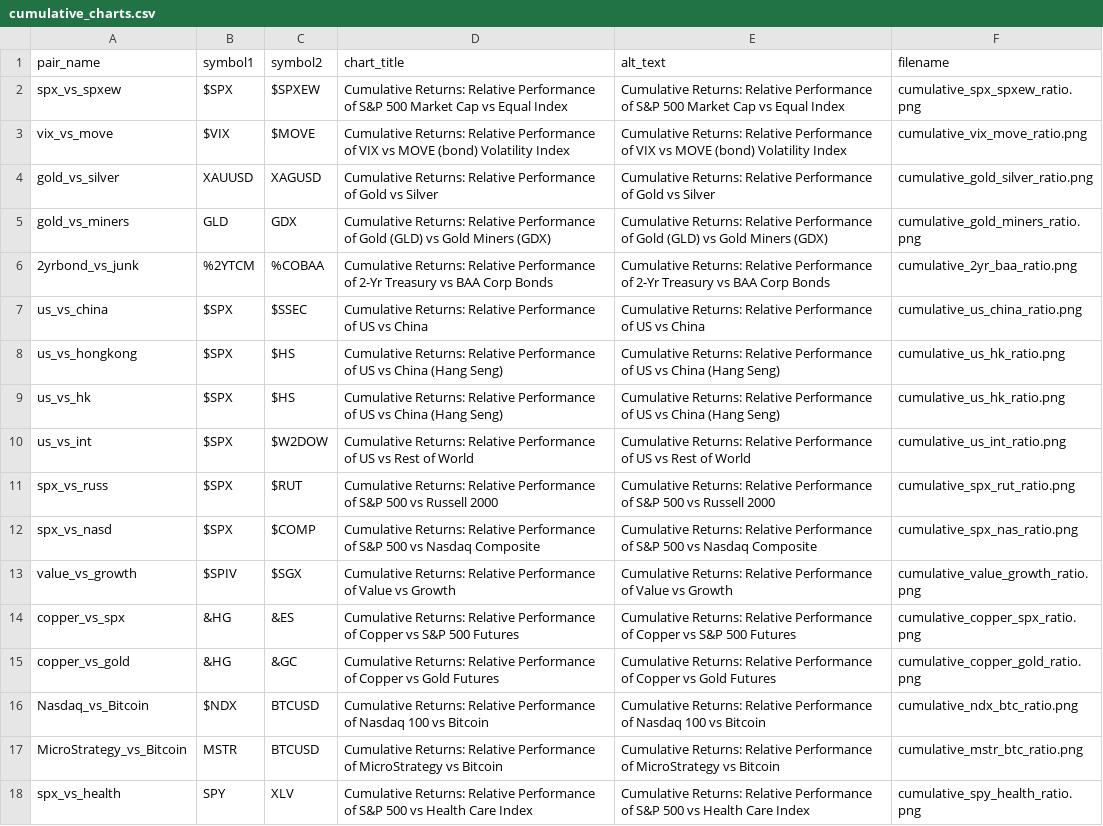
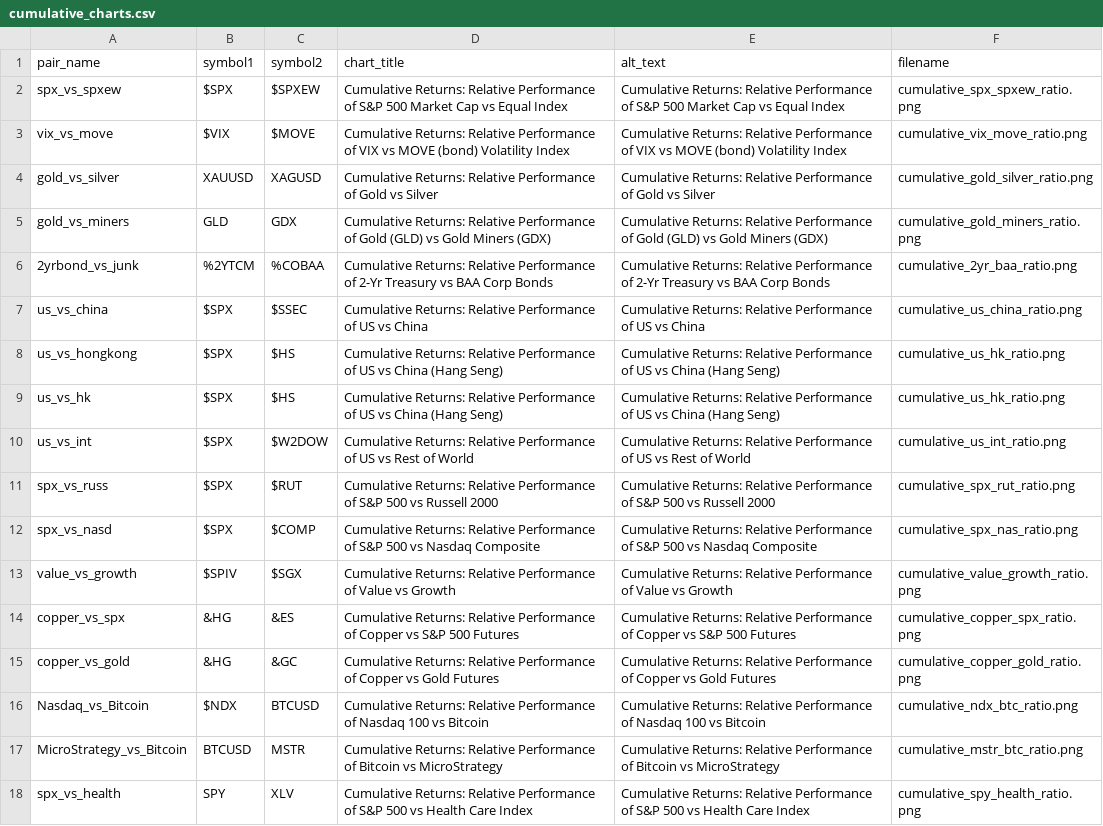
Before and after one commit to s2nnews/tools, a CSV file: cumulative_charts.csv, drawn as a sheet.

```diff
--- a/cumulative_charts.csv
+++ b/cumulative_charts.csv
@@ -16,3 +16,3 @@ copper_vs_gold,&HG,&GC,Cumulative Returns: Relative Performance of Copper vs Gol
 Nasdaq_vs_Bitcoin,$NDX,BTCUSD,Cumulative Returns: Relative Performance of Nasdaq 100 vs Bitcoin,Cumulative Returns: Relative Performance of Nasdaq 100 vs Bitcoin,cumulative_ndx_btc_ratio.png
-MicroStrategy_vs_Bitcoin,MSTR,BTCUSD,Cumulative Returns: Relative Performance of MicroStrategy vs Bitcoin,Cumulative Returns: Relative Performance of MicroStrategy vs Bitcoin,cumulative_mstr_btc_ratio.png
+MicroStrategy_vs_Bitcoin,BTCUSD,MSTR,Cumulative Returns: Relative Performance of Bitcoin vs MicroStrategy,Cumulative Returns: Relative Performance of Bitcoin vs MicroStrategy,cumulative_mstr_btc_ratio.png
 spx_vs_health,SPY,XLV,Cumulative Returns: Relative Performance of S&P 500 vs Health Care Index,Cumulative Returns: Relative Performance of S&P 500 vs Health Care Index,cumulative_spy_health_ratio.png
```
Also changed, not shown: relative_charts.csv, 34 other files.
